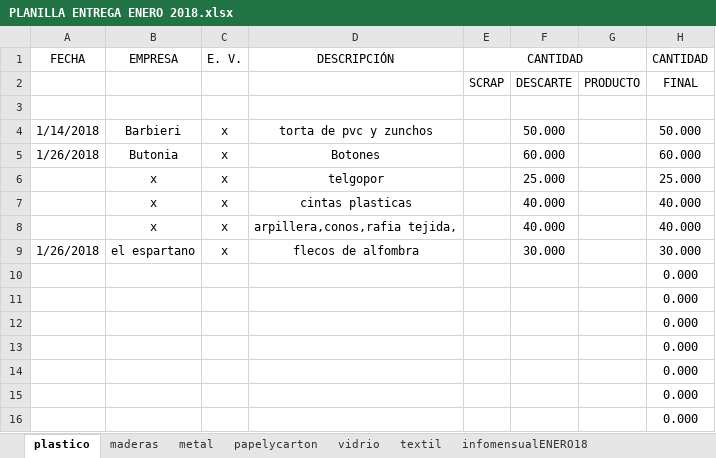
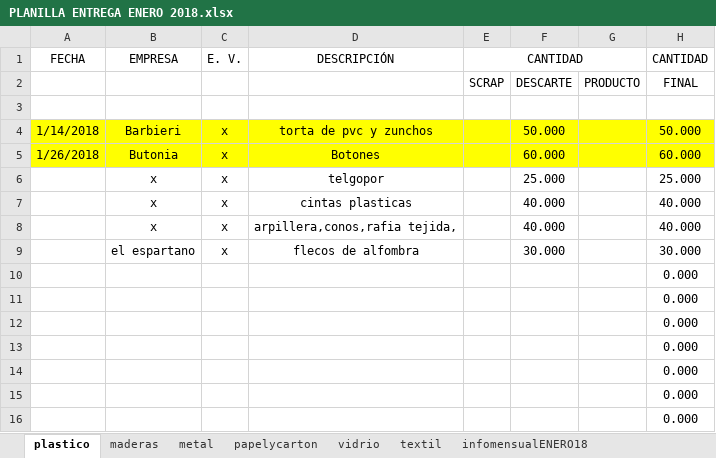
Before and after one commit to CyberCyric/remida, an Excel workbook: _DOC/Entregas 2018/PLANILLA ENTREGA ENERO 2018.xlsx, sheet plastico, drawn as a sheet; only a part is shown; values as stored, in another font and other column widths than the file's, no borders; the diff names each change by its address in the sheet, - before the commit and + after, or states it on an @@ line.

```diff
--- a/_DOC/Entregas 2018/PLANILLA ENTREGA ENERO 2018.xlsx (sheet plastico)
+++ b/_DOC/Entregas 2018/PLANILLA ENTREGA ENERO 2018.xlsx (sheet plastico)
-A4:H5 fill: none
+A4:H5 fill: #FFFF00
-A9 (FECHA): 1/26/2018
+A9 (FECHA): (empty)
```
Also changed, not shown: sheet textil, sheet maderas, sheet metal, 12 other files.
